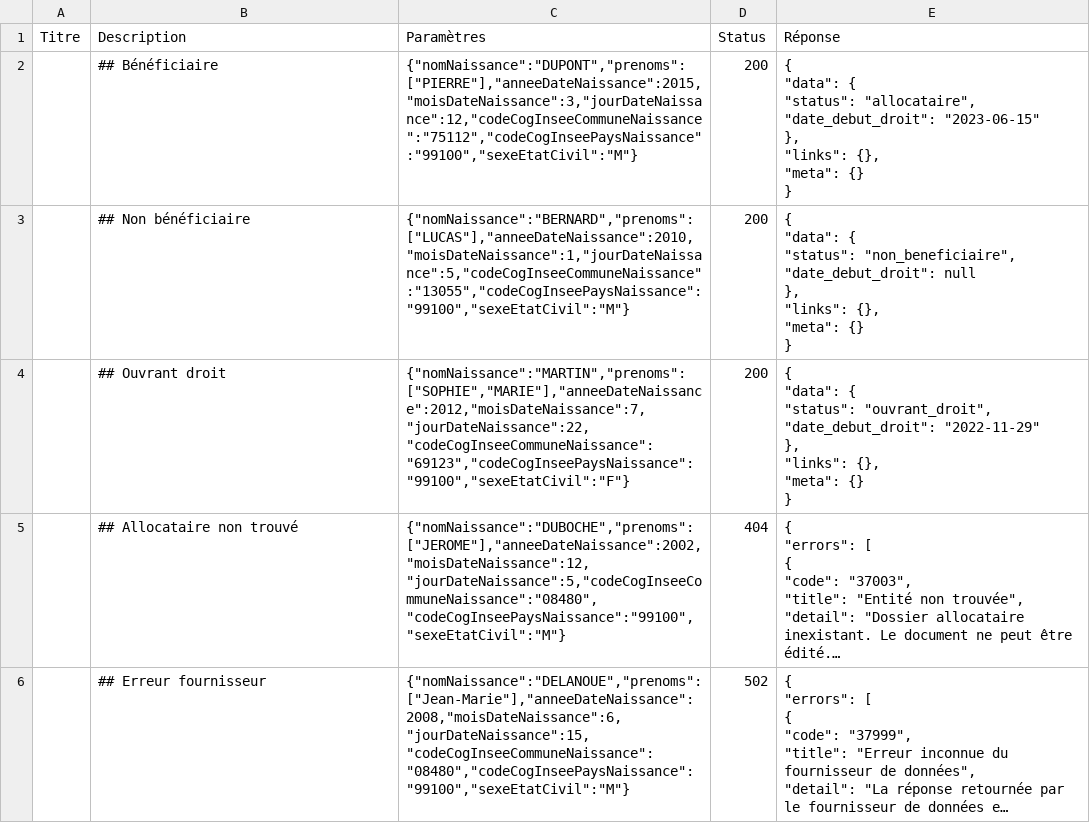
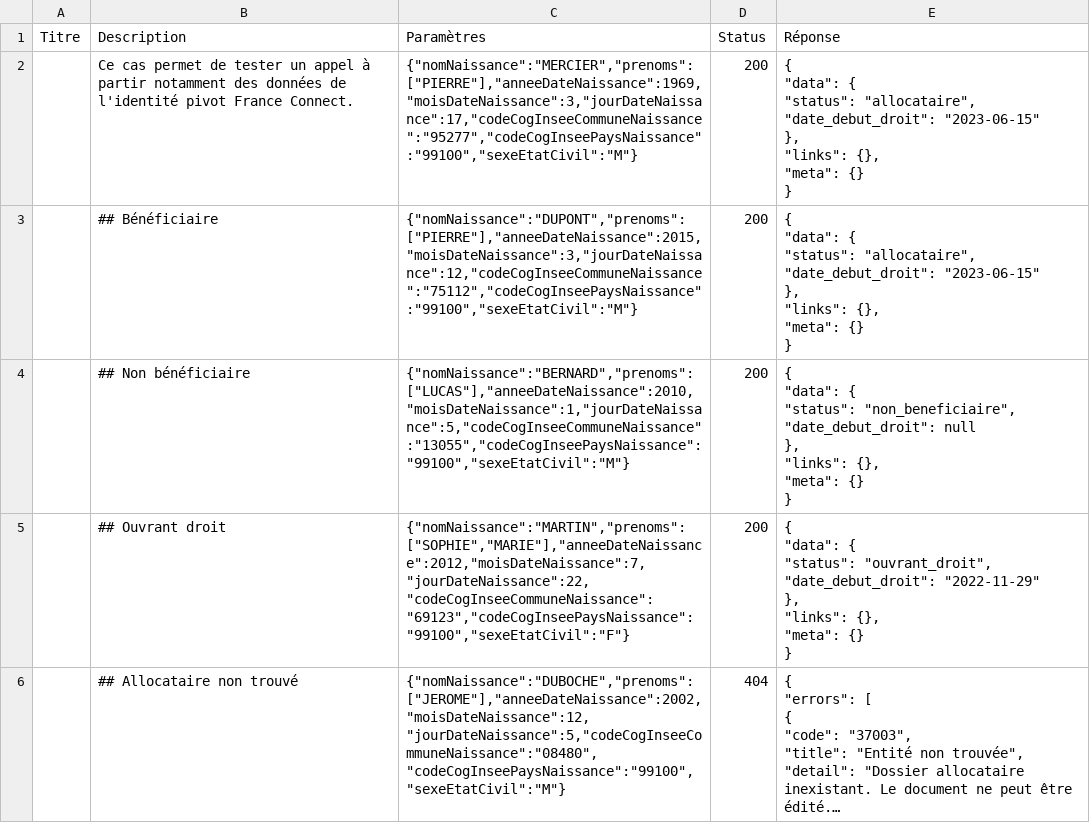
Before and after one commit to datagouv/apistration, a CSV file: mocks/payloads/api_particulier_v3_cnav_allocation_enfant_handicape_with_civility/summary.csv, drawn as a sheet; only a part is shown; the shorter side is filled out with more unchanged rows; long unchanged cells end in …; ↵ is a line break in a cell; the diff names each change by its address in the sheet, - before the commit and + after, or states it on an @@ line.

Commit message:
Regenerate mocks README and summary.csv for new FC citizen payloads
Update documentation for api_particulier_v3_cnav_aah,
api_particulier_v3_cnav_aeeh, and api_particulier_v4_cnous endpoints
after adding FranceConnect citizen civility payloads.
Also updates api_entreprise_v3_insee_successions.

```diff
--- a/mocks/payloads/api_particulier_v3_cnav_allocation_enfant_handicape_with_civility/summary.csv
+++ b/mocks/payloads/api_particulier_v3_cnav_allocation_enfant_handicape_with_civility/summary.csv
+row 2:  | Ce cas permet de tester un appel à partir notamment des données de l'identité pivot France Connect. | {"nomNaissance":"MERCIER","prenoms":["PIERRE"],"anneeDateNaissance":1969,"moisDateNaissance":3,"jourDateNaissance":17,"codeCogInseeCommuneNaissance":"95277","codeCogInseePaysNaissance":"99100","sexeEtatCivil":"M"} | 200 | { ↵ "data": { ↵ "status": "allocataire", ↵ "date_debut_droit": "2023-06-15" ↵ }, ↵ "links": {}, ↵ "meta": {} ↵ }
```
Also changed, not shown: mocks/payloads/api_entreprise_v3_insee_successions/summary.csv, mocks/payloads/api_particulier_v3_cnav_allocation_adulte_handicape_with_civility/summary.csv, 5 other files.
